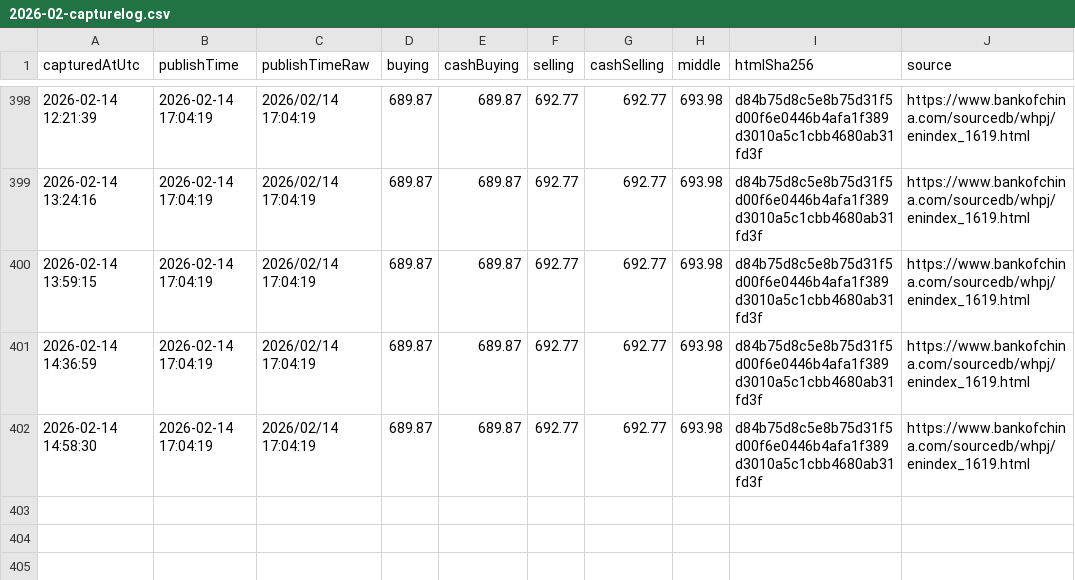
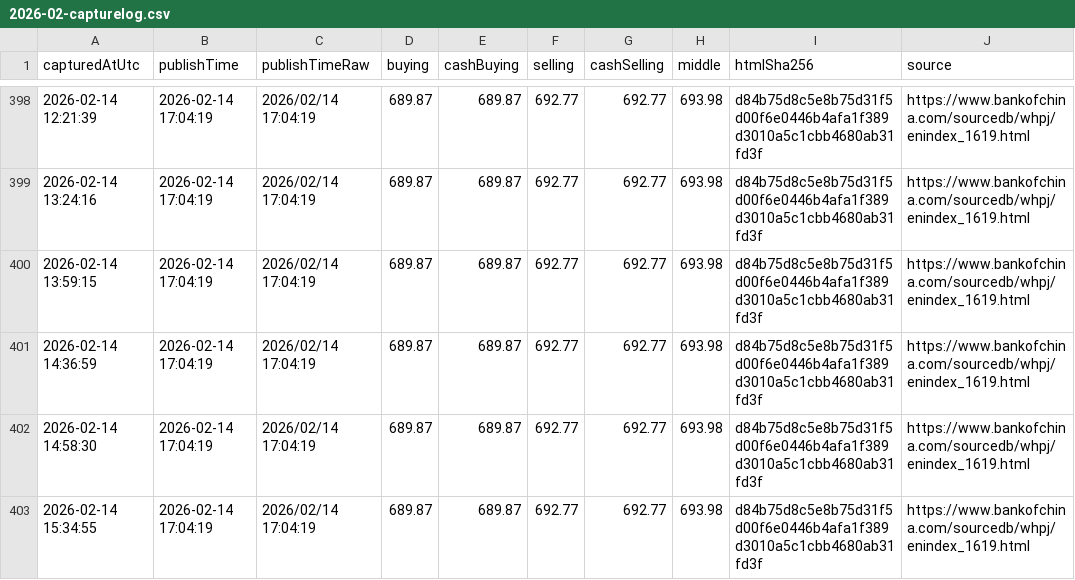
Before and after one commit to lsvkarunkumar/boc-usd-cny-dashboard, a CSV file: data/2026/2026-02-capturelog.csv, drawn as a sheet; only a part is shown, gaps mark what is left out.

Commit message:
Update BOC USD rates (auto)

```diff
--- a/data/2026/2026-02-capturelog.csv
+++ b/data/2026/2026-02-capturelog.csv
@@ -402 +402,2 @@ capturedAtUtc,publishTime,publishTimeRaw,buying,cashBuying,selling,cashSelling,m
 2026-02-14 14:58:30,2026-02-14 17:04:19,2026/02/14 17:04:19,689.87,689.87,692.77,692.77,693.98,d84b75d8c5e8b75d31f5d00f6e0446b4afa1f389d3010a5c1cbb4680ab31fd3f,https://www.bankofchina.com/sourcedb/whpj/enindex_1619.html
+2026-02-14 15:34:55,2026-02-14 17:04:19,2026/02/14 17:04:19,689.87,689.87,692.77,692.77,693.98,d84b75d8c5e8b75d31f5d00f6e0446b4afa1f389d3010a5c1cbb4680ab31fd3f,https://www.bankofchina.com/sourcedb/whpj/enindex_1619.html
```
